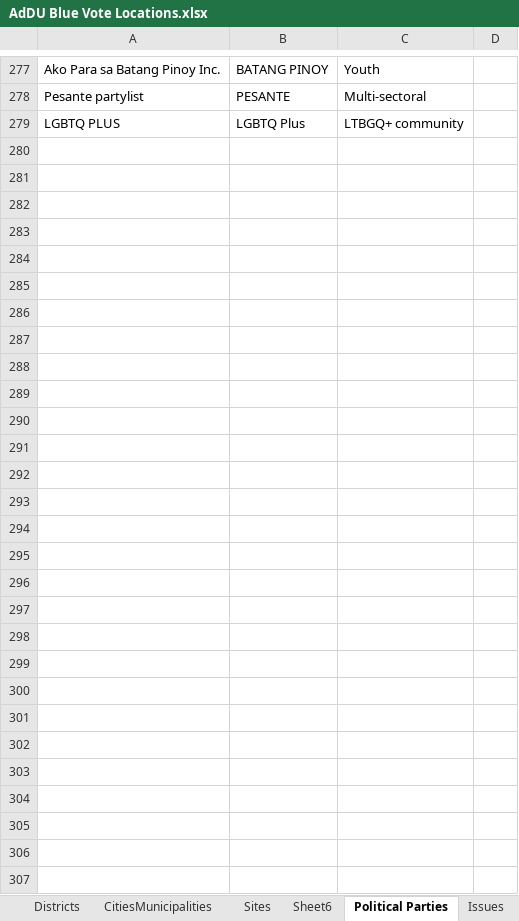
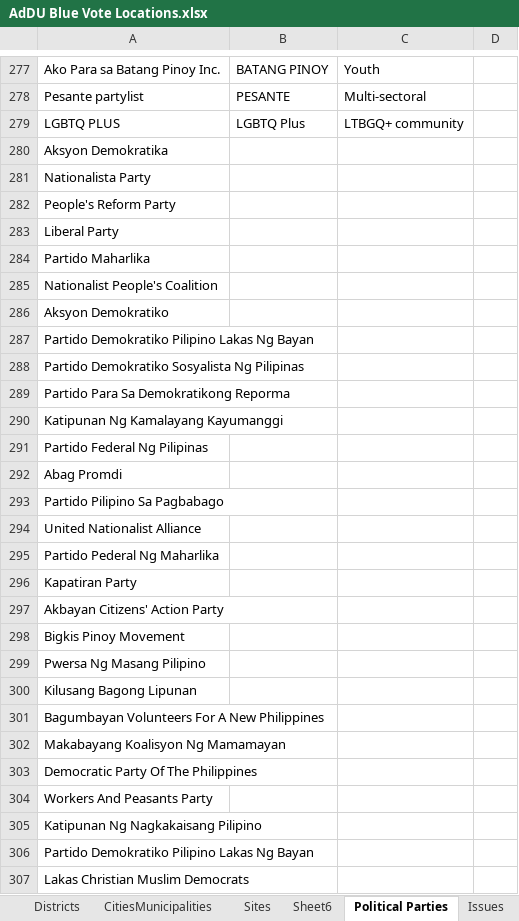
Before and after one commit to MTHLily/addu-blue-vote, an Excel workbook: public/data/AdDU Blue Vote Locations.xlsx, sheet Political Parties, drawn as a sheet; only a part is shown, gaps mark what is left out; values as stored, in another font and other column widths than the file's, no borders; the diff names each change by its address in the sheet, - before the commit and + after, or states it on an @@ line.

```diff
--- a/public/data/AdDU Blue Vote Locations.xlsx (sheet Political Parties)
+++ b/public/data/AdDU Blue Vote Locations.xlsx (sheet Political Parties)
+row 280: Aksyon Demokratika
+row 281: Nationalista Party
+row 282: People's Reform Party
+row 283: Liberal Party
+row 284: Partido Maharlika
+row 285: Nationalist People's Coalition
+row 286: Aksyon Demokratiko
+row 287: Partido Demokratiko Pilipino Lakas Ng Bayan
+row 288: Partido Demokratiko Sosyalista Ng Pilipinas
+row 289: Partido Para Sa Demokratikong Reporma
+row 290: Katipunan Ng Kamalayang Kayumanggi
+row 291: Partido Federal Ng Pilipinas
+row 292: Abag Promdi
+row 293: Partido Pilipino Sa Pagbabago
+row 294: United Nationalist Alliance
+row 295: Partido Pederal Ng Maharlika
+row 296: Kapatiran Party
+row 297: Akbayan Citizens' Action Party
+row 298: Bigkis Pinoy Movement
+row 299: Pwersa Ng Masang Pilipino
+row 300: Kilusang Bagong Lipunan
+row 301: Bagumbayan Volunteers For A New Philippines
+row 302: Makabayang Koalisyon Ng Mamamayan
+row 303: Democratic Party Of The Philippines
+row 304: Workers And Peasants Party
+row 305: Katipunan Ng Nagkakaisang Pilipino
+row 306: Partido Demokratiko Pilipino Lakas Ng Bayan
+row 307: Lakas Christian Muslim Democrats
```
Also changed, not shown: sheet Candidate Backgrounds, sheet Candidates, sheet Candidate Platforms, sheet Districts, sheet CitiesMunicipalities, 13 other files.
